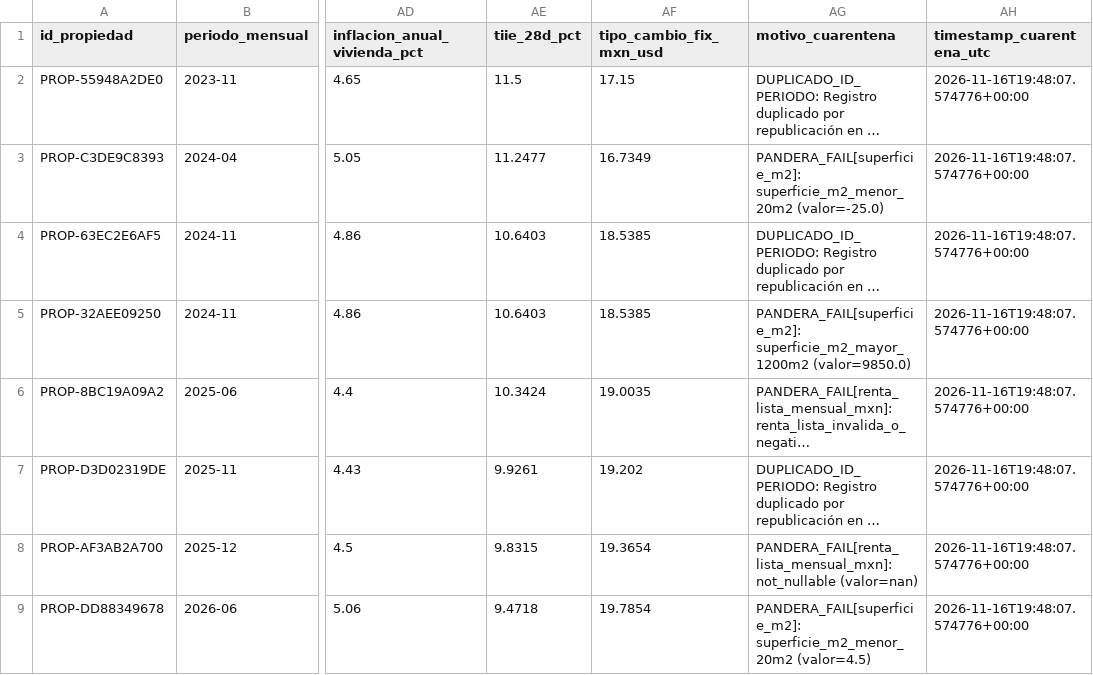
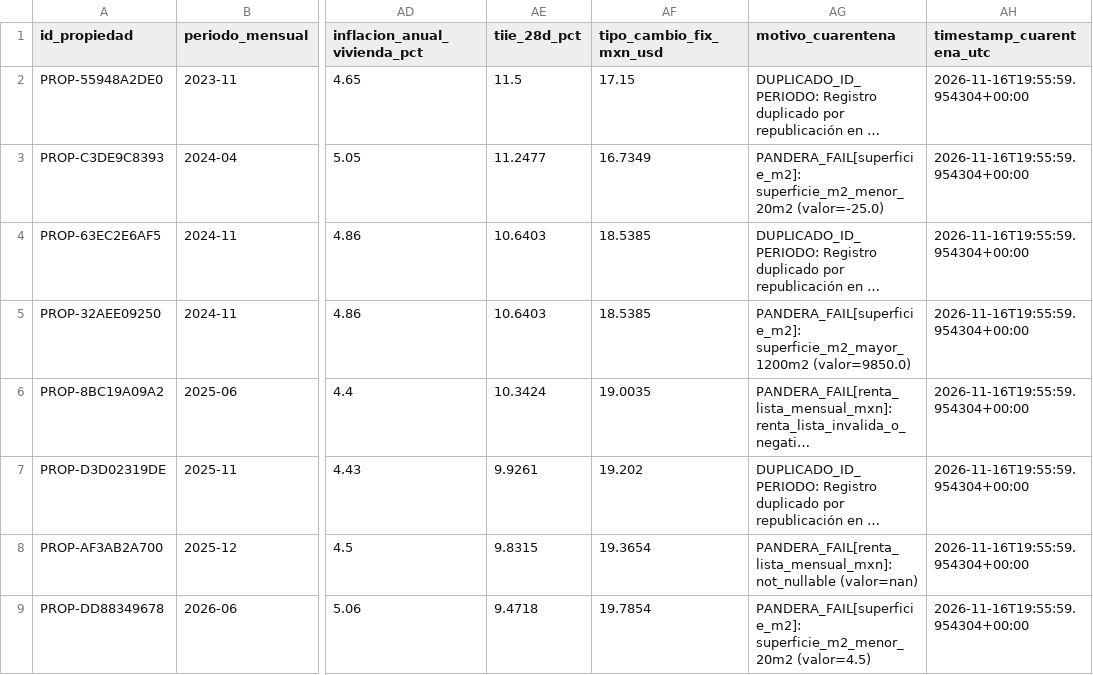
Before and after one commit to 23460366-glitch/observatorio-inmobiliario-tdl, a CSV file: data/silver/inmobiliario/cuarentena_inmobiliario.csv, drawn as a sheet; only a part is shown, gaps mark what is left out; long unchanged cells end in …; the diff names each change by its address in the sheet, - before the commit and + after, or states it on an @@ line.

```diff
--- a/data/silver/inmobiliario/cuarentena_inmobiliario.csv
+++ b/data/silver/inmobiliario/cuarentena_inmobiliario.csv
-AH2:AH9 (timestamp_cuarentena_utc): 2026-11-16T19:48:07.574776+00:00
+AH2:AH9 (timestamp_cuarentena_utc): 2026-11-16T19:55:59.954304+00:00
```
Also changed, not shown: data/bronze/inmobiliario/serie_consolidada_36m.csv, 5 other files.
